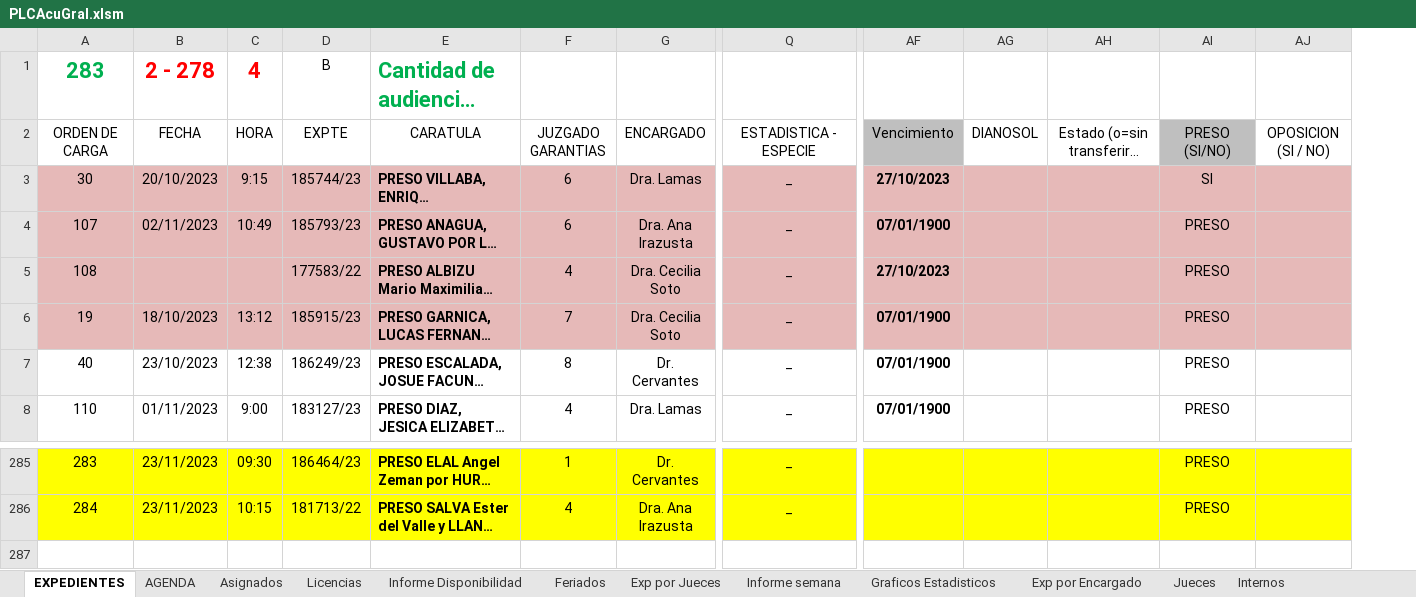
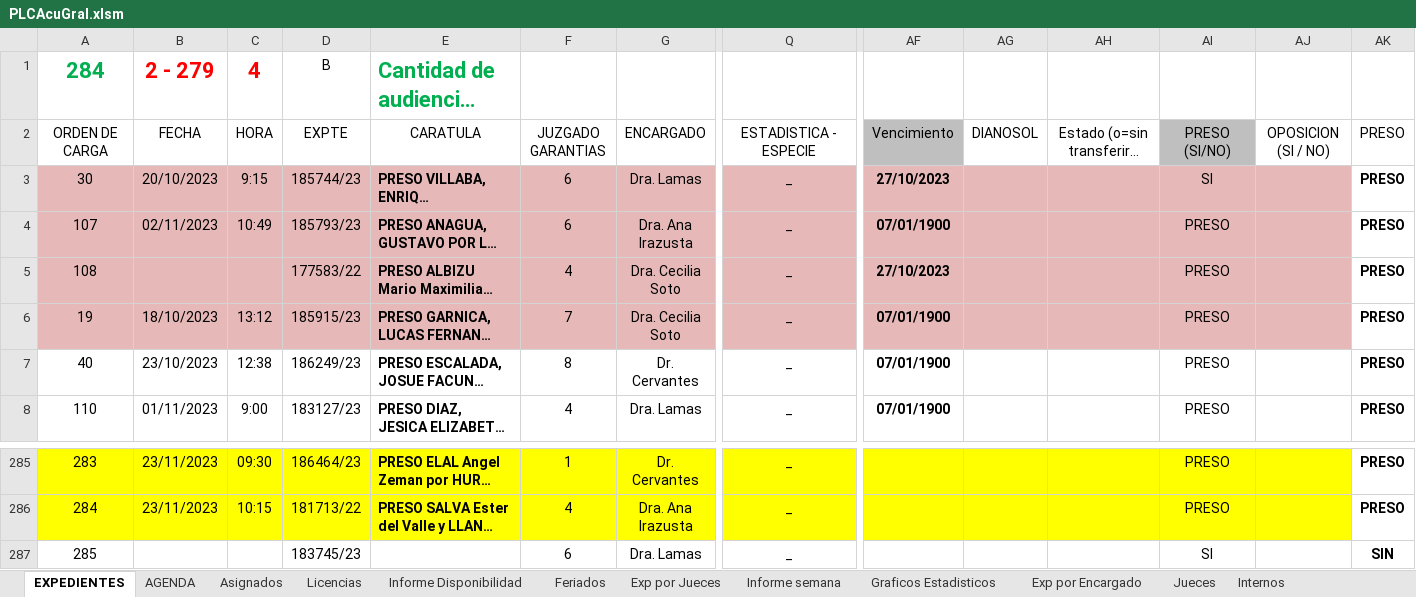
Before and after one commit to Ahira2110/planilla_excel, an Excel workbook: PLCAcuGral.xlsm, sheet EXPEDIENTES, drawn as a sheet; only a part is shown, gaps mark what is left out; long unchanged cells end in …; values as stored, in another font and other column widths than the file's, no borders; charts and pictures and conditional formats not drawn; rows hold the shown columns only; the diff names each change by its address in the sheet, - before the commit and + after, or states it on an @@ line.

```diff
--- a/PLCAcuGral.xlsm (sheet EXPEDIENTES)
+++ b/PLCAcuGral.xlsm (sheet EXPEDIENTES)
+column AK, rows 2-8: all PRESO; rows 285-286: PRESO | PRESO
@@ column A (284) renumbered in row 1 @@
-B1: 2 - 278
+B1: 2 - 279
+row 287: 285 |  |  | 183745/23 |  | 6 | Dra. Lamas | _ |  |  |  | SI |  | SIN
```
Also changed, not shown: sheet Exp por Jueces, sheet Graficos Estadisticos, sheet Exp por Encargado, hidden cells, charts or pictures, PLCGar.xlsm, PLCImp.xlsm, 1 other file.
